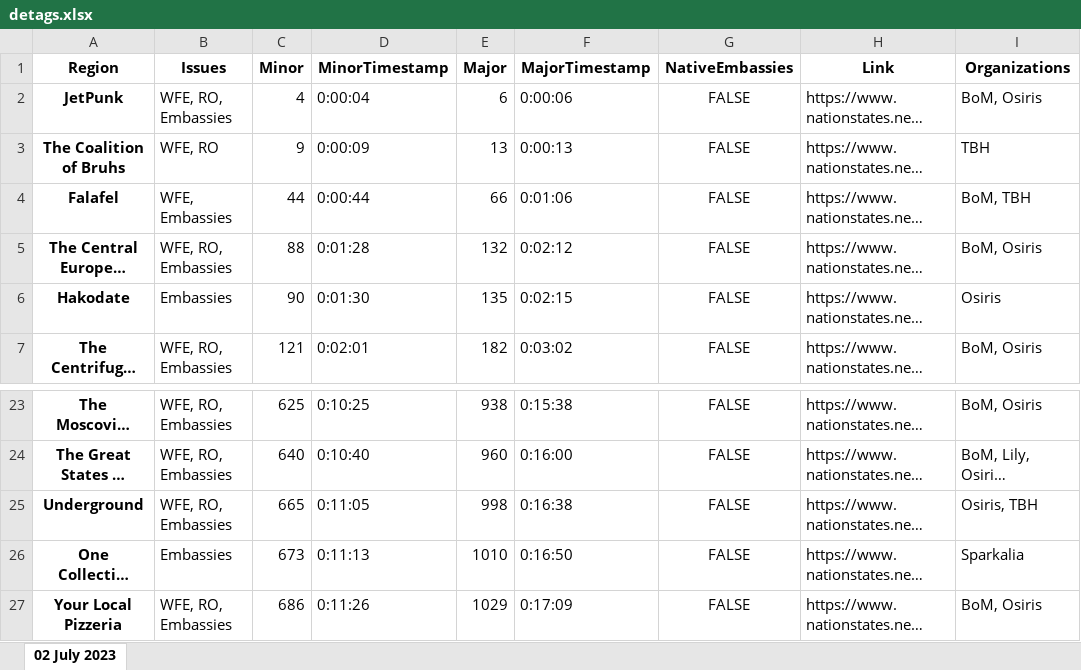
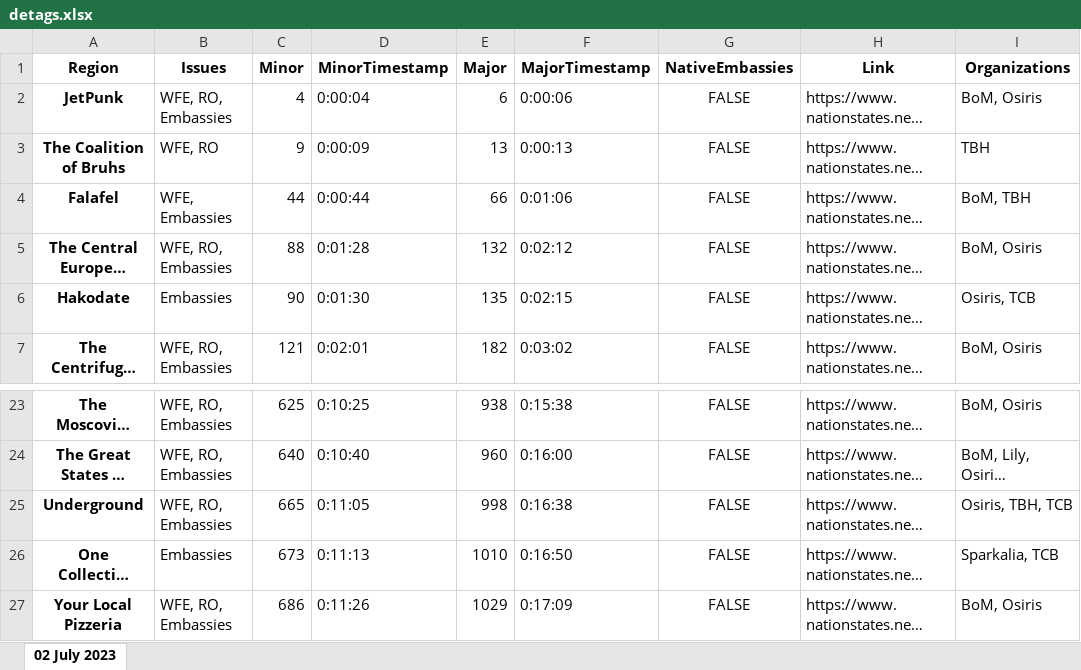
Before and after one commit to esfalsa/puree, an Excel workbook: data/detags.xlsx, sheet 02 July 2023, drawn as a sheet; only a part is shown, gaps mark what is left out; long unchanged cells end in …; values as stored, in another font and other column widths than the file's, no borders; the diff names each change by its address in the sheet, - before the commit and + after, or states it on an @@ line.

```diff
--- a/data/detags.xlsx (sheet 02 July 2023)
+++ b/data/detags.xlsx (sheet 02 July 2023)
-I6 (Organizations): Osiris
+I6 (Organizations): Osiris, TCB
-I25 (Organizations): Osiris, TBH
+I25 (Organizations): Osiris, TBH, TCB
-I26 (Organizations): Sparkalia
+I26 (Organizations): Sparkalia, TCB
```
Also changed, not shown: data/practice_detags.xlsx, 4 other files.
